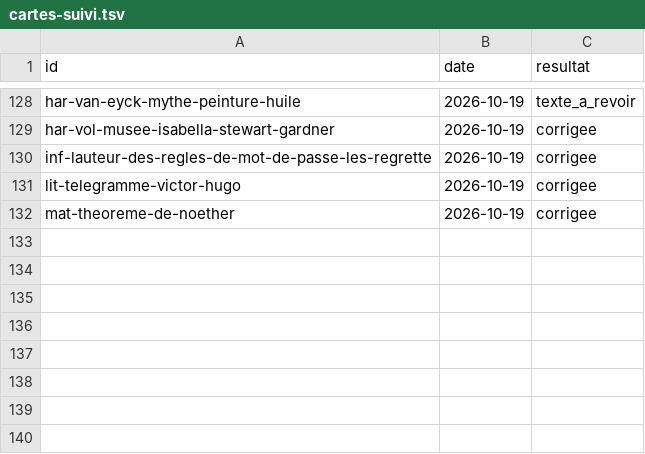
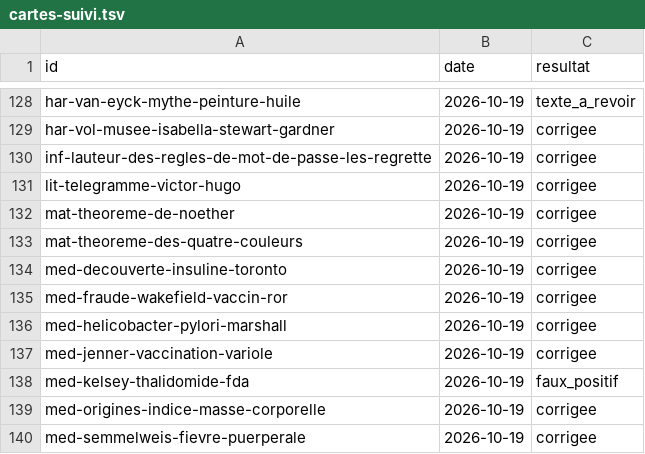
Before and after one commit to tijacksh/Anagnosis, a TSV file: docs/audits/cartes-suivi.tsv, drawn as a sheet; only a part is shown, gaps mark what is left out; the diff names each change by its address in the sheet, - before the commit and + after, or states it on an @@ line.

```diff
--- a/docs/audits/cartes-suivi.tsv
+++ b/docs/audits/cartes-suivi.tsv
+row 133: mat-theoreme-des-quatre-couleurs | 2026-10-19 | corrigee
+row 134: med-decouverte-insuline-toronto | 2026-10-19 | corrigee
+row 135: med-fraude-wakefield-vaccin-ror | 2026-10-19 | corrigee
+row 136: med-helicobacter-pylori-marshall | 2026-10-19 | corrigee
+row 137: med-jenner-vaccination-variole | 2026-10-19 | corrigee
+row 138: med-kelsey-thalidomide-fda | 2026-10-19 | faux_positif
+row 139: med-origines-indice-masse-corporelle | 2026-10-19 | corrigee
+row 140: med-semmelweis-fievre-puerperale | 2026-10-19 | corrigee
```
Also changed, not shown: 8 other files.
